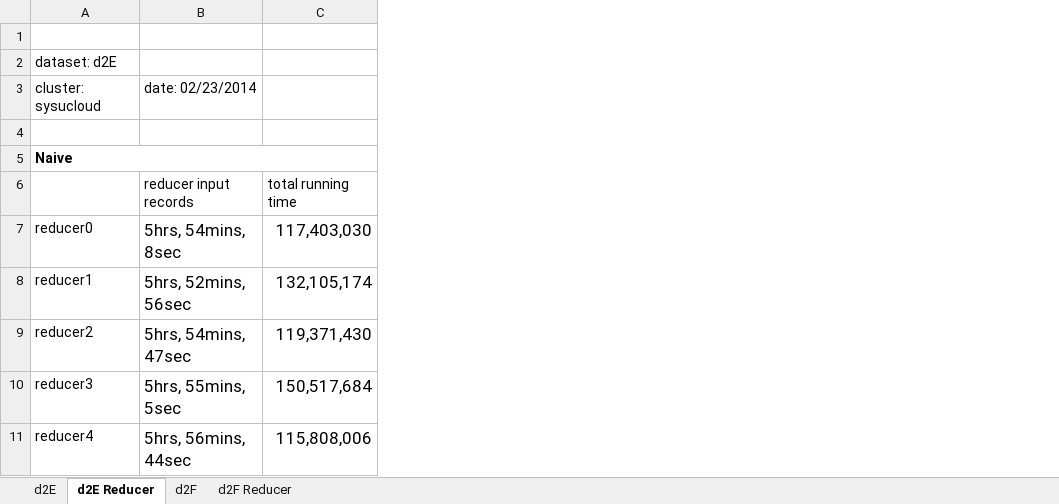
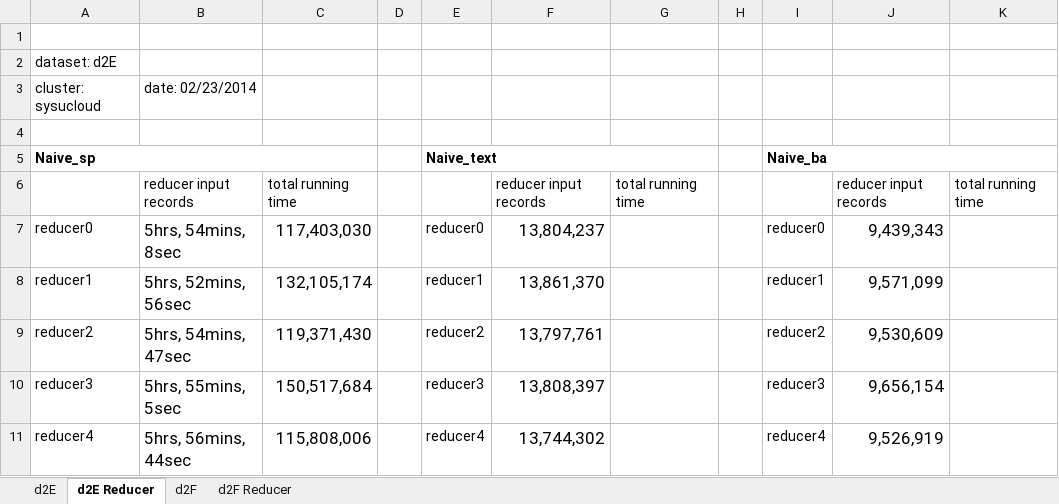
Before and after one commit to abcdmyz/MT, an Excel workbook: exp_result/d1_count_sysucloud.xlsx, sheet d2E Reducer, drawn as a sheet; only a part is shown; values as stored, in another font and other column widths than the file's, no borders; the diff names each change by its address in the sheet, - before the commit and + after, or states it on an @@ line.

```diff
--- a/exp_result/d1_count_sysucloud.xlsx (sheet d2E Reducer)
+++ b/exp_result/d1_count_sysucloud.xlsx (sheet d2E Reducer)
+column D, empty
+column E, rows 5-11: Naive_text |  | reducer0 | reducer1 | reducer2 | reducer3 | reducer4
+column F, rows 6-11: reducer input records | 13,804,237 | 13,861,370 | 13,797,761 | 13,808,397 | 13,744,302
+column G, row 6: total running time
+column H, empty
+column I, rows 5-11: Naive_ba |  | reducer0 | reducer1 | reducer2 | reducer3 | reducer4
+column J, rows 6-11: reducer input records | 9,439,343 | 9,571,099 | 9,530,609 | 9,656,154 | 9,526,919
+column K, row 6: total running time
-A5: Naive
+A5: Naive_sp
```
Also changed, not shown: sheet d2E, sheet d2F Reducer, exp_result/d1_distinct_sysucloud.xlsx, 6 other files.
